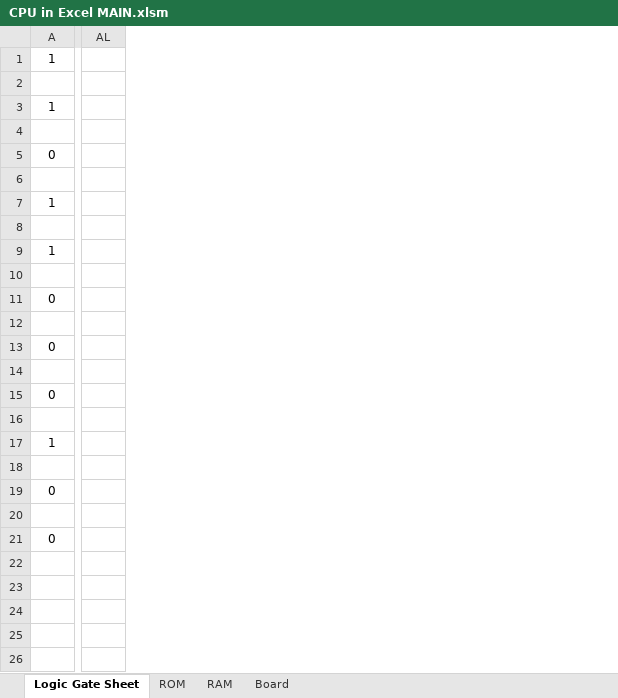
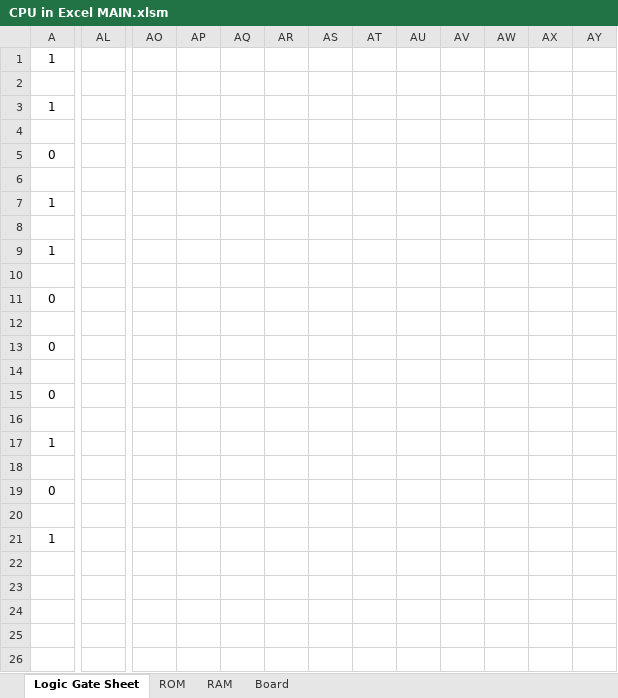
Before and after one commit to Nadelio/ePU, an Excel workbook: CPU in Excel MAIN.xlsm, sheet Logic Gate Sheet, drawn as a sheet; only a part is shown, gaps mark what is left out; values as stored, in another font and other column widths than the file's, no borders; conditional formats not drawn; removed rows and columns are numbered as before the commit, all else as after; the diff covers the shown part only; the diff names each change by its address in the sheet, - before the commit and + after, or states it on an @@ line.

```diff
--- a/CPU in Excel MAIN.xlsm (sheet Logic Gate Sheet)
+++ b/CPU in Excel MAIN.xlsm (sheet Logic Gate Sheet)
-column AL, empty
+column AL, empty
+column AO, empty
+column AP, empty
+column AQ, empty
+column AR, empty
+column AS, empty
+column AT, empty
+column AU, empty
+column AV, empty
+column AW, empty
+column AX, empty
+column AY, empty
-A21: 0
+A21: 1
```
Also changed, not shown: 7 added columns, 62 edited cells and merged cells elsewhere in this sheet, sheet RAM, formulas that keep their value, eBF Compiler and Parser.xlsx, 4 other files.
